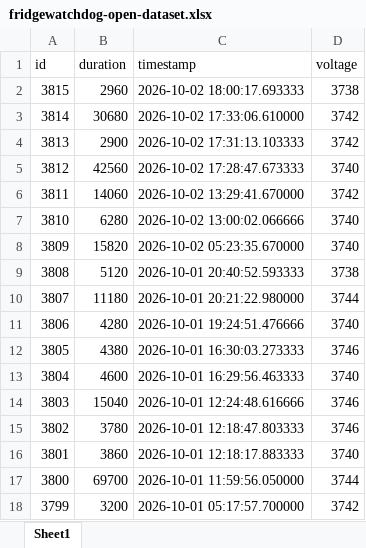
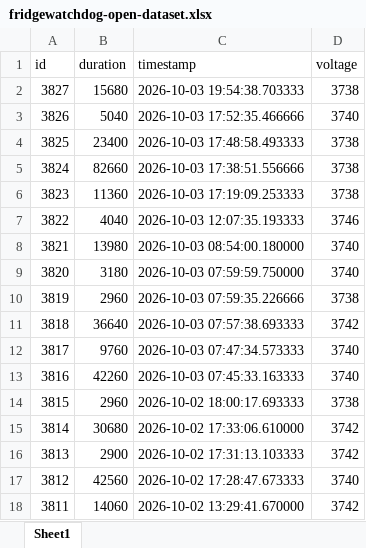
Before and after one commit to KamilKozera/fridgewatchdog-open-dataset, an Excel workbook: data/fridgewatchdog-open-dataset.xlsx, sheet Sheet1, drawn as a sheet; only a part is shown; the shorter side is filled out with more unchanged rows; values as stored, in another font and other column widths than the file's, no borders; the diff names each change by its address in the sheet, - before the commit and + after, or states it on an @@ line.

```diff
--- a/data/fridgewatchdog-open-dataset.xlsx (sheet Sheet1)
+++ b/data/fridgewatchdog-open-dataset.xlsx (sheet Sheet1)
+row 2: 3827 | 15680 | 2026-10-03 19:54:38.703333 | 3738
+row 3: 3826 | 5040 | 2026-10-03 17:52:35.466666 | 3740
+row 4: 3825 | 23400 | 2026-10-03 17:48:58.493333 | 3738
+row 5: 3824 | 82660 | 2026-10-03 17:38:51.556666 | 3738
+row 6: 3823 | 11360 | 2026-10-03 17:19:09.253333 | 3738
+row 7: 3822 | 4040 | 2026-10-03 12:07:35.193333 | 3746
+row 8: 3821 | 13980 | 2026-10-03 08:54:00.180000 | 3740
+row 9: 3820 | 3180 | 2026-10-03 07:59:59.750000 | 3740
+row 10: 3819 | 2960 | 2026-10-03 07:59:35.226666 | 3738
+row 11: 3818 | 36640 | 2026-10-03 07:57:38.693333 | 3742
+row 12: 3817 | 9760 | 2026-10-03 07:47:34.573333 | 3740
+row 13: 3816 | 42260 | 2026-10-03 07:45:33.163333 | 3740
```
Also changed, not shown: 2 other files.
